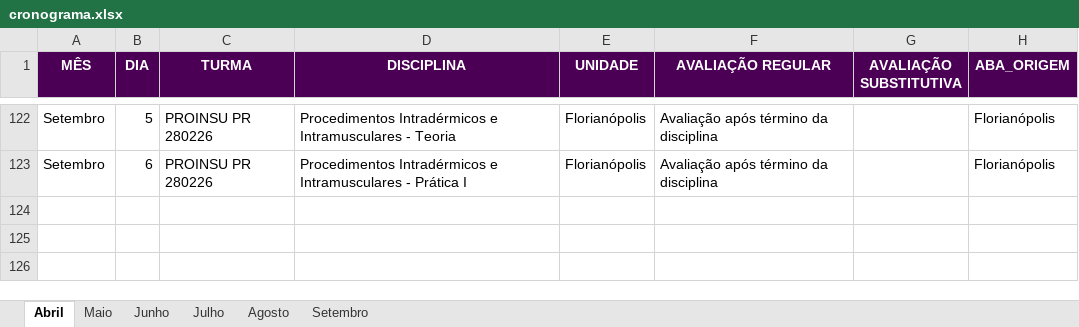
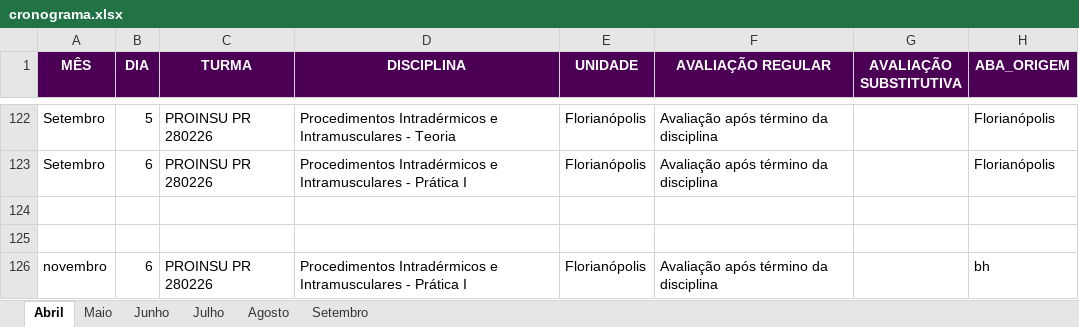
Before and after one commit to Algor365/cronograma, an Excel workbook: cronograma.xlsx, sheet Abril, drawn as a sheet; only a part is shown, gaps mark what is left out; values as stored, in another font and other column widths than the file's, no borders; table styles not drawn; the diff names each change by its address in the sheet, - before the commit and + after, or states it on an @@ line.

Commit message:
calendario

```diff
--- a/cronograma.xlsx (sheet Abril)
+++ b/cronograma.xlsx (sheet Abril)
+row 124: (empty)
+row 125: (empty)
+row 126: novembro | 6 | PROINSU PR 280226 | Procedimentos Intradérmicos e Intramusculares - Prática I | Florianópolis | Avaliação após término da disciplina |  | bh
```
